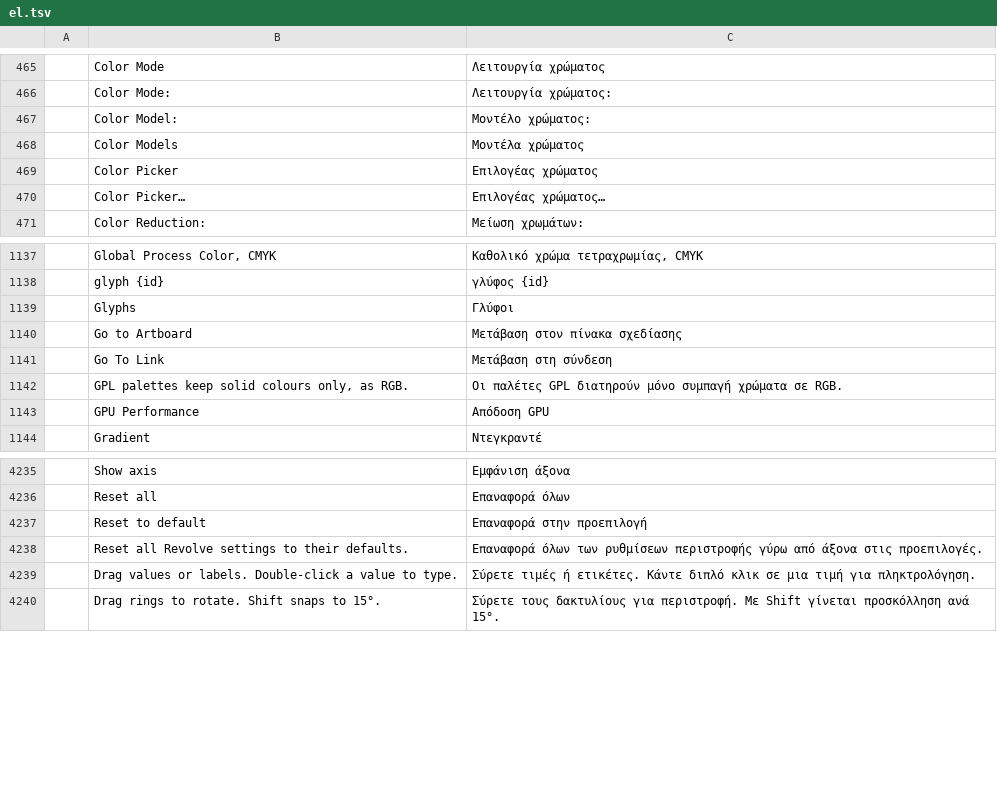
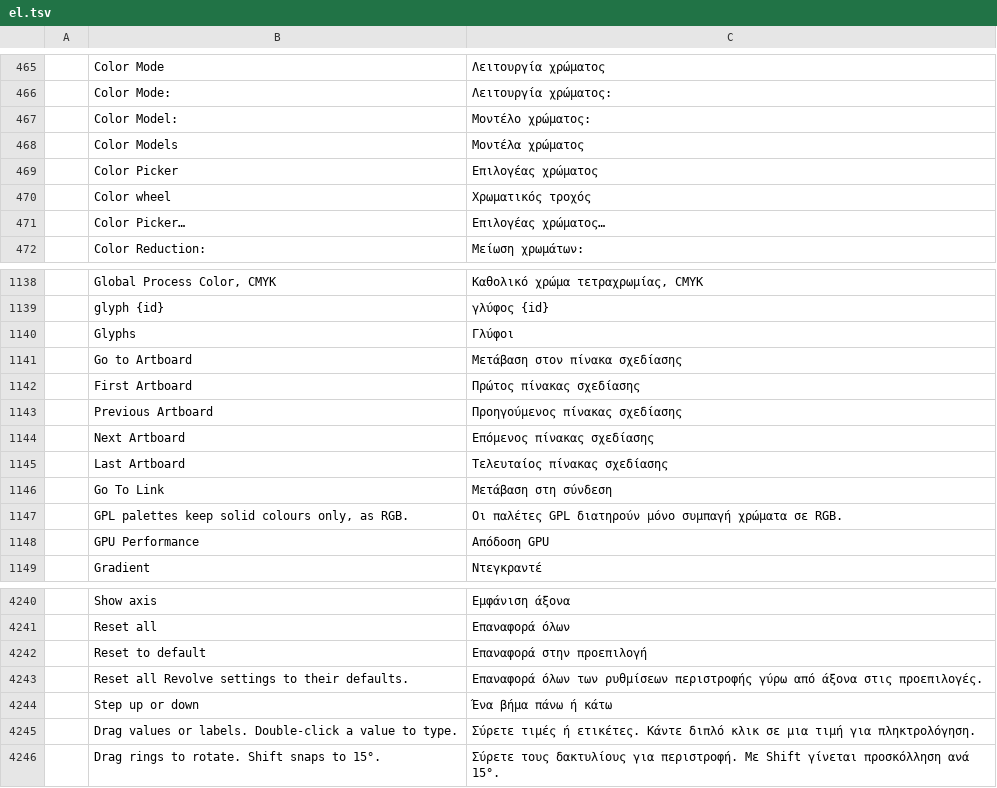
Before and after one commit to 00xJS/vectorcraft, a TSV file: crates/ui-egui/src/i18n/el.tsv, drawn as a sheet; only a part is shown, gaps mark what is left out; the diff names each change by its address in the sheet, - before the commit and + after, or states it on an @@ line.

```diff
--- a/crates/ui-egui/src/i18n/el.tsv
+++ b/crates/ui-egui/src/i18n/el.tsv
+row 470:  | Color wheel | Χρωματικός τροχός
+row 1142:  | First Artboard | Πρώτος πίνακας σχεδίασης
+row 1143:  | Previous Artboard | Προηγούμενος πίνακας σχεδίασης
+row 1144:  | Next Artboard | Επόμενος πίνακας σχεδίασης
+row 1145:  | Last Artboard | Τελευταίος πίνακας σχεδίασης
+row 4244:  | Step up or down | Ένα βήμα πάνω ή κάτω
```
Also changed, not shown: crates/ui-egui/src/i18n/bg.tsv, crates/ui-egui/src/i18n/it.tsv, 44 other files.
